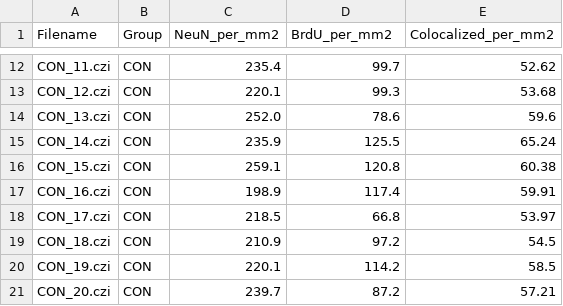
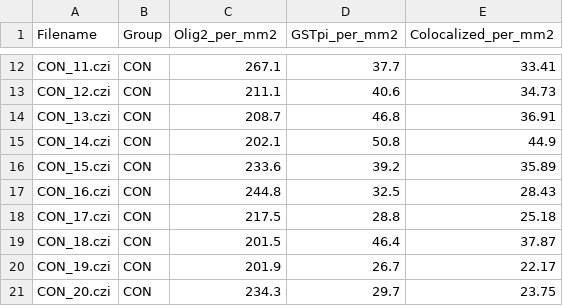
Before and after one commit to DrGPCR/NEUR201, a CSV file: Unit_1/data/data_2.csv, drawn as a sheet; only a part is shown, gaps mark what is left out; the diff covers the shown part only; the diff names each change by its address in the sheet, - before the commit and + after, or states it on an @@ line.

```diff
--- a/Unit_1/data/data_2.csv
+++ b/Unit_1/data/data_2.csv
-C1: NeuN_per_mm2
+C1: Olig2_per_mm2
-D1: BrdU_per_mm2
+D1: GSTpi_per_mm2
-C12 (Olig2_per_mm2): 235.4
+C12 (Olig2_per_mm2): 267.1
-D12 (GSTpi_per_mm2): 99.7
+D12 (GSTpi_per_mm2): 37.7
-E12 (Colocalized_per_mm2): 52.62
+E12 (Colocalized_per_mm2): 33.41
-C13 (Olig2_per_mm2): 220.1
+C13 (Olig2_per_mm2): 211.1
-D13 (GSTpi_per_mm2): 99.3
+D13 (GSTpi_per_mm2): 40.6
-E13 (Colocalized_per_mm2): 53.68
+E13 (Colocalized_per_mm2): 34.73
-C14 (Olig2_per_mm2): 252.0
+C14 (Olig2_per_mm2): 208.7
-D14 (GSTpi_per_mm2): 78.6
+D14 (GSTpi_per_mm2): 46.8
-E14 (Colocalized_per_mm2): 59.6
+E14 (Colocalized_per_mm2): 36.91
-C15 (Olig2_per_mm2): 235.9
+C15 (Olig2_per_mm2): 202.1
-D15 (GSTpi_per_mm2): 125.5
+D15 (GSTpi_per_mm2): 50.8
-E15 (Colocalized_per_mm2): 65.24
+E15 (Colocalized_per_mm2): 44.9
-C16 (Olig2_per_mm2): 259.1
+C16 (Olig2_per_mm2): 233.6
-D16 (GSTpi_per_mm2): 120.8
+D16 (GSTpi_per_mm2): 39.2
-E16 (Colocalized_per_mm2): 60.38
+E16 (Colocalized_per_mm2): 35.89
-C17 (Olig2_per_mm2): 198.9
+C17 (Olig2_per_mm2): 244.8
-D17 (GSTpi_per_mm2): 117.4
+D17 (GSTpi_per_mm2): 32.5
-E17 (Colocalized_per_mm2): 59.91
+E17 (Colocalized_per_mm2): 28.43
-C18 (Olig2_per_mm2): 218.5
+C18 (Olig2_per_mm2): 217.5
-D18 (GSTpi_per_mm2): 66.8
+D18 (GSTpi_per_mm2): 28.8
-E18 (Colocalized_per_mm2): 53.97
+E18 (Colocalized_per_mm2): 25.18
-C19 (Olig2_per_mm2): 210.9
+C19 (Olig2_per_mm2): 201.5
-D19 (GSTpi_per_mm2): 97.2
+D19 (GSTpi_per_mm2): 46.4
-E19 (Colocalized_per_mm2): 54.5
+E19 (Colocalized_per_mm2): 37.87
-C20 (Olig2_per_mm2): 220.1
+C20 (Olig2_per_mm2): 201.9
-D20 (GSTpi_per_mm2): 114.2
+D20 (GSTpi_per_mm2): 26.7
-E20 (Colocalized_per_mm2): 58.5
+E20 (Colocalized_per_mm2): 22.17
-C21 (Olig2_per_mm2): 239.7
+C21 (Olig2_per_mm2): 234.3
-D21 (GSTpi_per_mm2): 87.2
+D21 (GSTpi_per_mm2): 29.7
-E21 (Colocalized_per_mm2): 57.21
+E21 (Colocalized_per_mm2): 23.75
```
Also changed, not shown: 90 edited cells elsewhere in this file.
